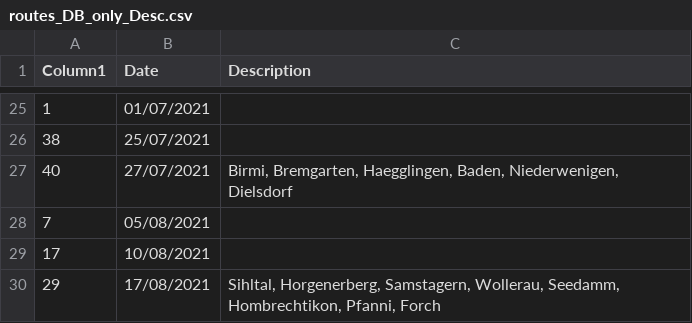
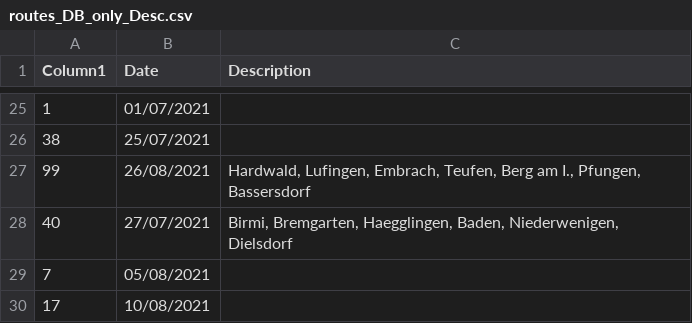
Before and after one commit to MannuelTe/weekdayDB, a CSV file: routes_DB_only_Desc.csv, drawn as a sheet; only a part is shown, gaps mark what is left out; the shorter side is filled out with more unchanged rows.

Commit message:
Update routes_DB_only_Desc.csv

```diff
--- a/routes_DB_only_Desc.csv
+++ b/routes_DB_only_Desc.csv
@@ -26,2 +26,3 @@ Column1,Date,Description
 38,25/07/2021,
+99,26/08/2021,"Hardwald, Lufingen, Embrach, Teufen, Berg am I., Pfungen, Bassersdorf"
 40,27/07/2021,"Birmi, Bremgarten, Haegglingen, Baden, Niederwenigen, Dielsdorf"
```
